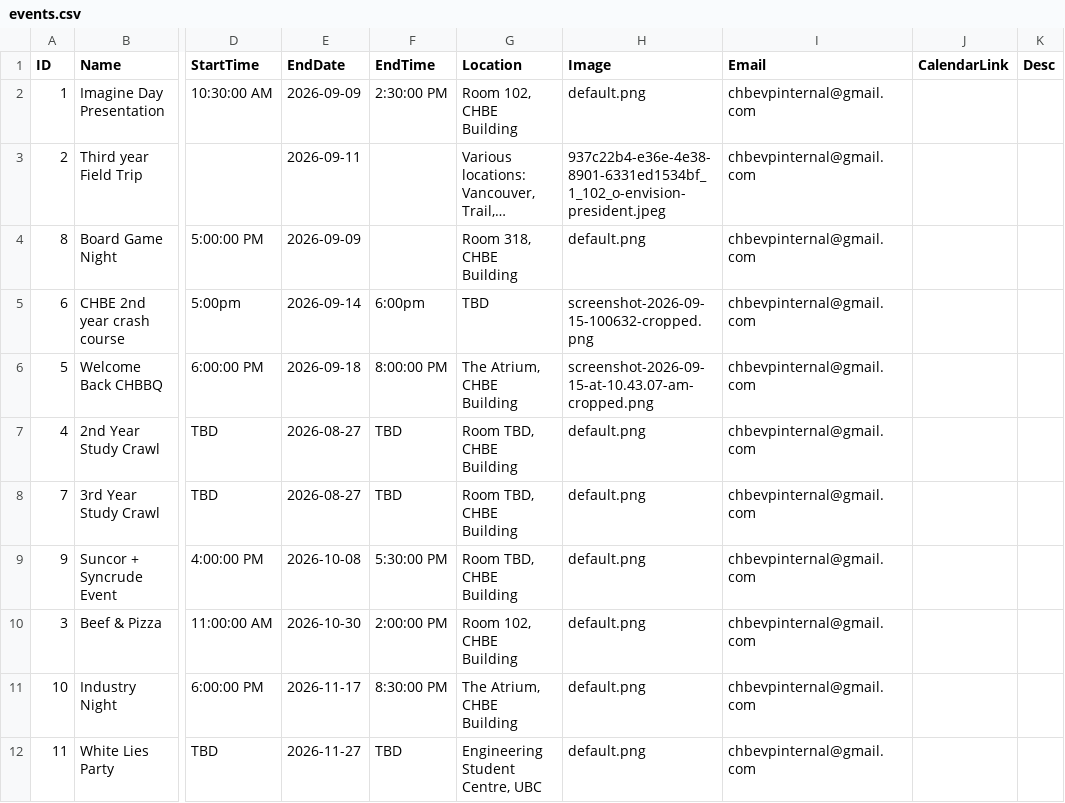
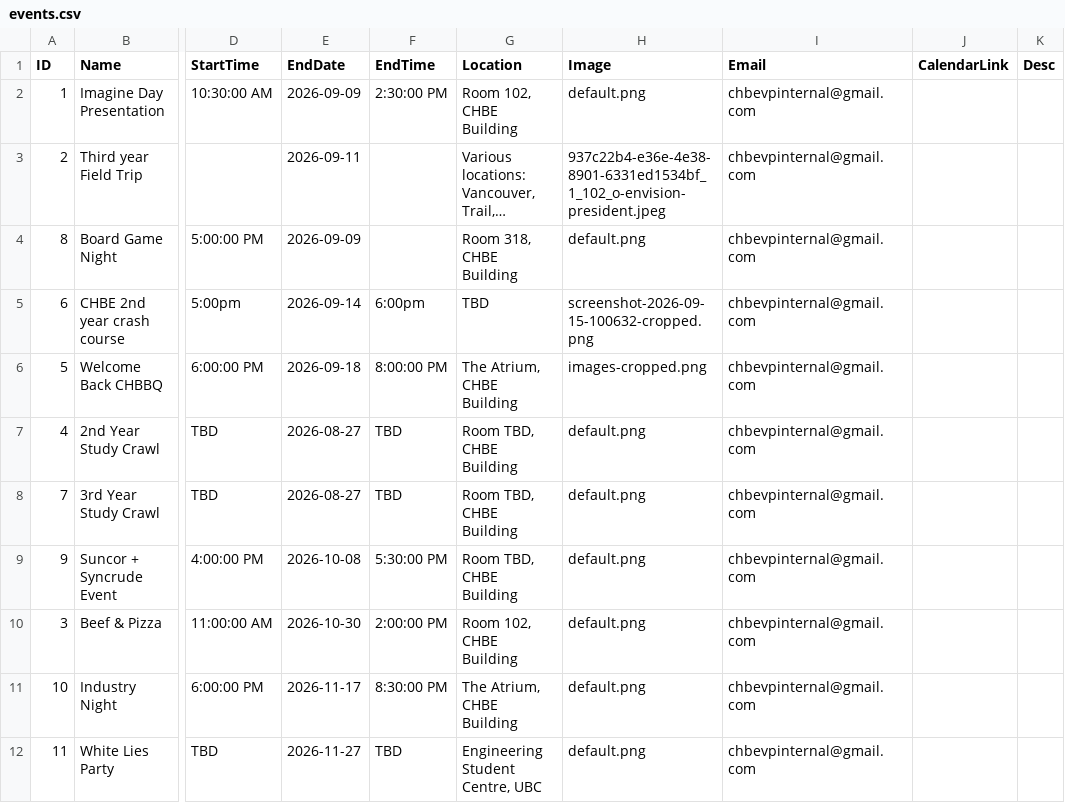
Before and after one commit to Env-25/Env-25.github.io, a CSV file: public/events/events.csv, drawn as a sheet; only a part is shown, gaps mark what is left out; long unchanged cells end in …; the diff names each change by its address in the sheet, - before the commit and + after, or states it on an @@ line.

```diff
--- a/public/events/events.csv
+++ b/public/events/events.csv
-H6 (Image): screenshot-2026-09-15-at-10.43.07-am-cropped.png
+H6 (Image): images-cropped.png
```
